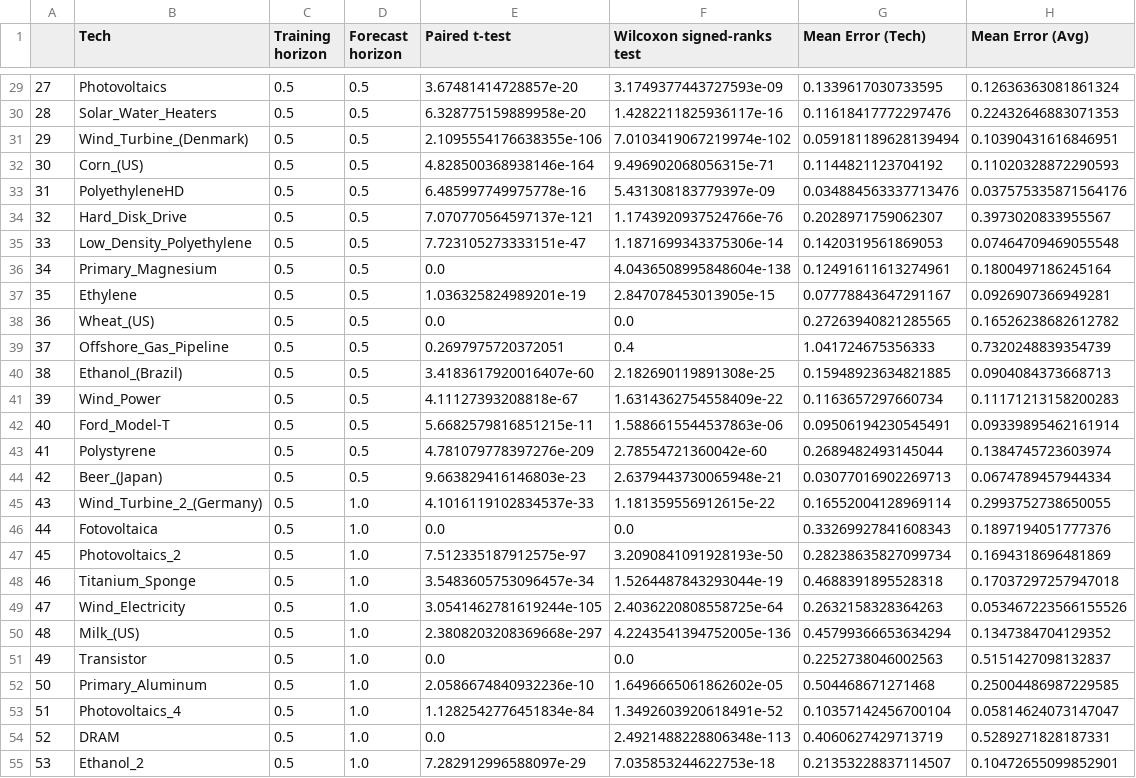
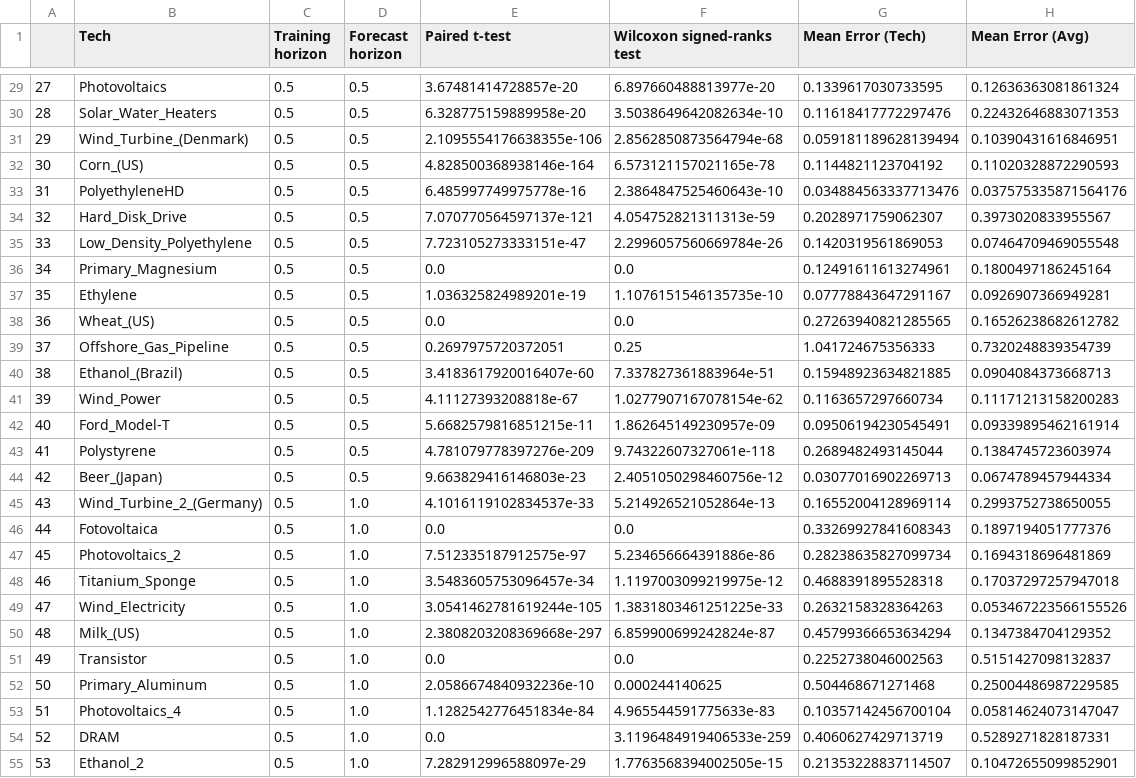
Before and after one commit to carnegie/clab_experience_curve, a CSV file: StatisticalTests/techTests.csv, drawn as a sheet; only a part is shown, gaps mark what is left out; the diff covers the shown part only.

Commit message:
updates figures, uses coherent tests (error fix) for single technology error comparison

```diff
--- a/StatisticalTests/techTests.csv
+++ b/StatisticalTests/techTests.csv
@@ -29,27 +29,27 @@
-27,Photovoltaics,0.5,0.5,3.67481414728857e-20,3.1749377443727593e-09,0.1339617030733595,0.12636363081861324
-28,Solar_Water_Heaters,0.5,0.5,6.328775159889958e-20,1.4282211825936117e-16,0.11618417772297476,0.22432646883071353
-29,Wind_Turbine_(Denmark),0.5,0.5,2.1095554176638355e-106,7.0103419067219974e-102,0.059181189628139494,0.10390431616846951
-30,Corn_(US),0.5,0.5,4.828500368938146e-164,9.496902068056315e-71,0.1144821123704192,0.11020328872290593
-31,PolyethyleneHD,0.5,0.5,6.485997749975778e-16,5.431308183779397e-09,0.034884563337713476,0.037575335871564176
-32,Hard_Disk_Drive,0.5,0.5,7.070770564597137e-121,1.1743920937524766e-76,0.2028971759062307,0.3973020833955567
-33,Low_Density_Polyethylene,0.5,0.5,7.723105273333151e-47,1.1871699343375306e-14,0.1420319561869053,0.07464709469055548
-34,Primary_Magnesium,0.5,0.5,0.0,4.0436508995848604e-138,0.12491611613274961,0.1800497186245164
-35,Ethylene,0.5,0.5,1.036325824989201e-19,2.847078453013905e-15,0.07778843647291167,0.0926907366949281
+27,Photovoltaics,0.5,0.5,3.67481414728857e-20,6.897660488813977e-20,0.1339617030733595,0.12636363081861324
+28,Solar_Water_Heaters,0.5,0.5,6.328775159889958e-20,3.5038649642082634e-10,0.11618417772297476,0.22432646883071353
+29,Wind_Turbine_(Denmark),0.5,0.5,2.1095554176638355e-106,2.8562850873564794e-68,0.059181189628139494,0.10390431616846951
+30,Corn_(US),0.5,0.5,4.828500368938146e-164,6.573121157021165e-78,0.1144821123704192,0.11020328872290593
+31,PolyethyleneHD,0.5,0.5,6.485997749975778e-16,2.3864847525460643e-10,0.034884563337713476,0.037575335871564176
+32,Hard_Disk_Drive,0.5,0.5,7.070770564597137e-121,4.054752821311313e-59,0.2028971759062307,0.3973020833955567
+33,Low_Density_Polyethylene,0.5,0.5,7.723105273333151e-47,2.2996057560669784e-26,0.1420319561869053,0.07464709469055548
+34,Primary_Magnesium,0.5,0.5,0.0,0.0,0.12491611613274961,0.1800497186245164
+35,Ethylene,0.5,0.5,1.036325824989201e-19,1.1076151546135735e-10,0.07778843647291167,0.0926907366949281
 36,Wheat_(US),0.5,0.5,0.0,0.0,0.27263940821285565,0.16526238682612782
-37,Offshore_Gas_Pipeline,0.5,0.5,0.2697975720372051,0.4,1.041724675356333,0.7320248839354739
-38,Ethanol_(Brazil),0.5,0.5,3.4183617920016407e-60,2.182690119891308e-25,0.15948923634821885,0.0904084373668713
-39,Wind_Power,0.5,0.5,4.11127393208818e-67,1.6314362754558409e-22,0.1163657297660734,0.11171213158200283
-40,Ford_Model-T,0.5,0.5,5.6682579816851215e-11,1.5886615544537863e-06,0.09506194230545491,0.09339895462161914
-41,Polystyrene,0.5,0.5,4.781079778397276e-209,2.78554721360042e-60,0.2689482493145044,0.1384745723603974
-42,Beer_(Japan),0.5,0.5,9.663829416146803e-23,2.6379443730065948e-21,0.03077016902269713,0.0674789457944334
-43,Wind_Turbine_2_(Germany),0.5,1.0,4.1016119102834537e-33,1.181359556912615e-22,0.16552004128969114,0.2993752738650055
+37,Offshore_Gas_Pipeline,0.5,0.5,0.2697975720372051,0.25,1.041724675356333,0.7320248839354739
+38,Ethanol_(Brazil),0.5,0.5,3.4183617920016407e-60,7.337827361883964e-51,0.15948923634821885,0.0904084373668713
+39,Wind_Power,0.5,0.5,4.11127393208818e-67,1.0277907167078154e-62,0.1163657297660734,0.11171213158200283
+40,Ford_Model-T,0.5,0.5,5.6682579816851215e-11,1.862645149230957e-09,0.09506194230545491,0.09339895462161914
+41,Polystyrene,0.5,0.5,4.781079778397276e-209,9.74322607327061e-118,0.2689482493145044,0.1384745723603974
+42,Beer_(Japan),0.5,0.5,9.663829416146803e-23,2.4051050298460756e-12,0.03077016902269713,0.0674789457944334
+43,Wind_Turbine_2_(Germany),0.5,1.0,4.1016119102834537e-33,5.214926521052864e-13,0.16552004128969114,0.2993752738650055
 44,Fotovoltaica,0.5,1.0,0.0,0.0,0.33269927841608343,0.1897194051777376
-45,Photovoltaics_2,0.5,1.0,7.512335187912575e-97,3.2090841091928193e-50,0.28238635827099734,0.1694318696481869
-46,Titanium_Sponge,0.5,1.0,3.5483605753096457e-34,1.5264487843293044e-19,0.4688391895528318,0.17037297257947018
-47,Wind_Electricity,0.5,1.0,3.0541462781619244e-105,2.4036220808558725e-64,0.2632158328364263,0.053467223566155526
-48,Milk_(US),0.5,1.0,2.3808203208369668e-297,4.2243541394752005e-136,0.45799366653634294,0.1347384704129352
+45,Photovoltaics_2,0.5,1.0,7.512335187912575e-97,5.234656664391886e-86,0.28238635827099734,0.1694318696481869
+46,Titanium_Sponge,0.5,1.0,3.5483605753096457e-34,1.1197003099219975e-12,0.4688391895528318,0.17037297257947018
+47,Wind_Electricity,0.5,1.0,3.0541462781619244e-105,1.3831803461251225e-33,0.2632158328364263,0.053467223566155526
+48,Milk_(US),0.5,1.0,2.3808203208369668e-297,6.859900699242824e-87,0.45799366653634294,0.1347384704129352
 49,Transistor,0.5,1.0,0.0,0.0,0.2252738046002563,0.5151427098132837
-50,Primary_Aluminum,0.5,1.0,2.0586674840932236e-10,1.6496665061862602e-05,0.504468671271468,0.25004486987229585
-51,Photovoltaics_4,0.5,1.0,1.1282542776451834e-84,1.3492603920618491e-52,0.10357142456700104,0.05814624073147047
-52,DRAM,0.5,1.0,0.0,2.4921488228806348e-113,0.4060627429713719,0.5289271828187331
-53,Ethanol_2,0.5,1.0,7.282912996588097e-29,7.035853244622753e-18,0.21353228837114507,0.10472655099852901
+50,Primary_Aluminum,0.5,1.0,2.0586674840932236e-10,0.000244140625,0.504468671271468,0.25004486987229585
+51,Photovoltaics_4,0.5,1.0,1.1282542776451834e-84,4.965544591775633e-83,0.10357142456700104,0.05814624073147047
+52,DRAM,0.5,1.0,0.0,3.1196484919406533e-259,0.4060627429713719,0.5289271828187331
+53,Ethanol_2,0.5,1.0,7.282912996588097e-29,1.7763568394002505e-15,0.21353228837114507,0.10472655099852901
```
Also changed, not shown: 150 edited cells elsewhere in this file, 3 other files.
